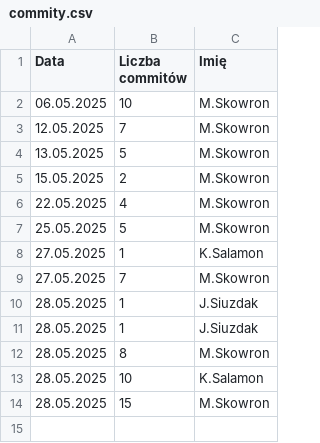
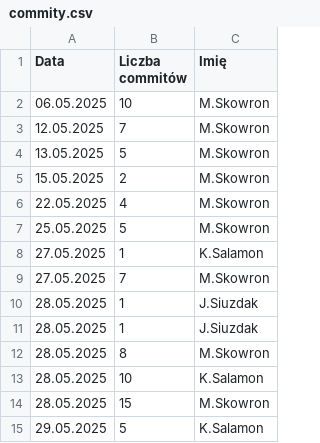
Before and after one commit to Noniewiemwlasnie/Mastermind-NPG, a CSV file: commity.csv, drawn as a sheet; the diff names each change by its address in the sheet, - before the commit and + after, or states it on an @@ line.

Commit message:
poprawione commity

```diff
--- a/commity.csv
+++ b/commity.csv
+row 15: 29.05.2025 | 5 | K.Salamon
```
